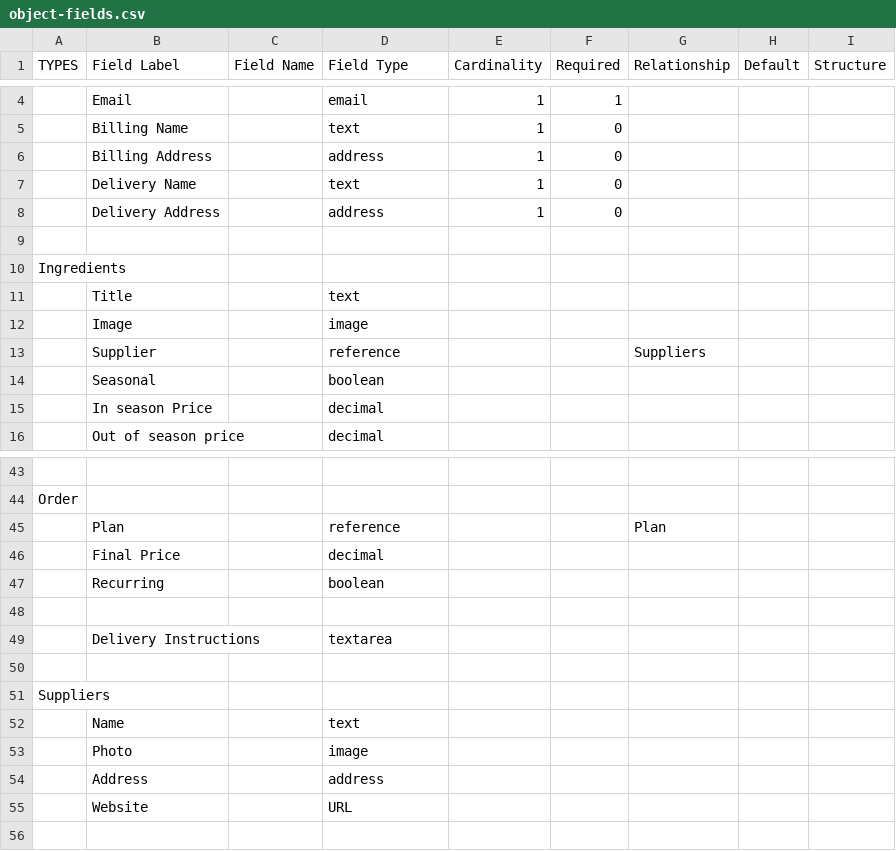
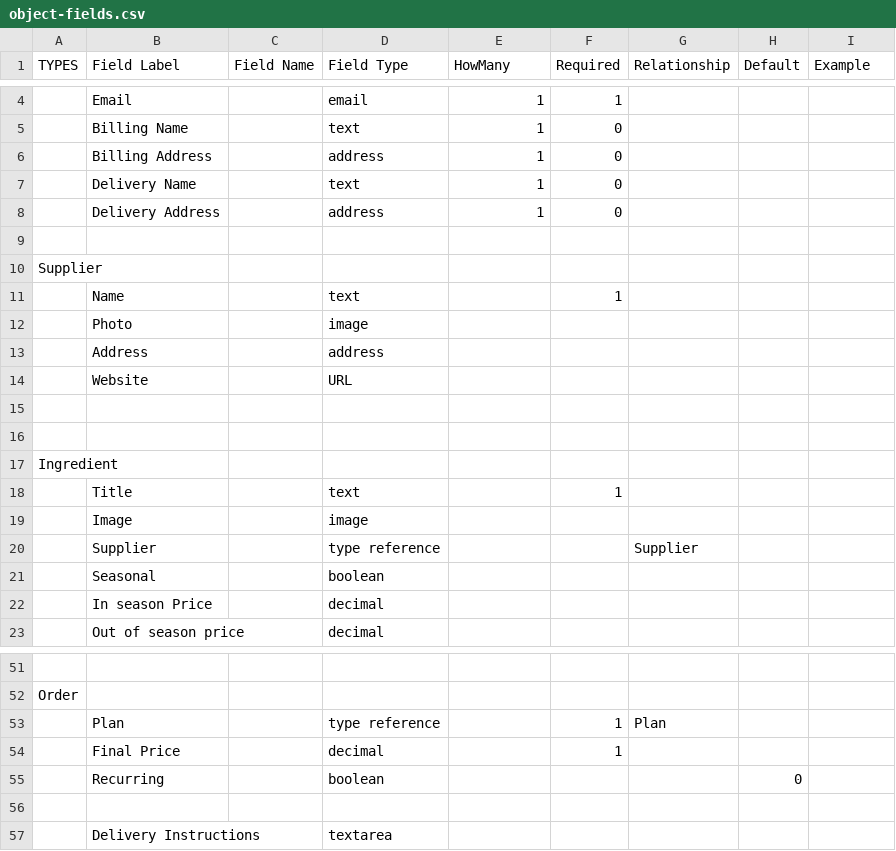
Before and after one commit to eliataylor/nod-backend, a CSV file: scaffolding/object-fields.csv, drawn as a sheet; only a part is shown, gaps mark what is left out; removed rows and columns are numbered as before the commit, all else as after; the diff covers the shown part only; the diff names each change by its address in the sheet, - before the commit and + after, or states it on an @@ line.

```diff
--- a/scaffolding/object-fields.csv
+++ b/scaffolding/object-fields.csv
-E1: Cardinality
+E1: HowMany
-I1: Structure
+I1: Example
-A10 (TYPES): Ingredients
+A10 (TYPES): Supplier
+row 11:  | Name |  | text |  | 1
@@ row 53 moved to row 12: Photo @@
@@ row 54 moved to row 13: Address @@
@@ row 55 moved to row 14: Website @@
+row 15: (empty)
+row 16: (empty)
+row 17: Ingredient
-F18 (Required): (empty)
+F18 (Required): 1
-D20 (Field Type): reference
+D20 (Field Type): type reference
-G20 (Relationship): Suppliers
+G20 (Relationship): Supplier
-D53 (Field Type): reference
+D53 (Field Type): type reference
-F53:F54 (Required): (empty)
+F53:F54 (Required): 1
-H55 (Default): (empty)
+H55 (Default): 0
-row 50: (empty)
-row 51: Suppliers
-row 52:  | Name |  | text
```
Also changed, not shown: 10 added rows, 9 removed rows and 18 edited cells elsewhere in this file, 18 other files.
